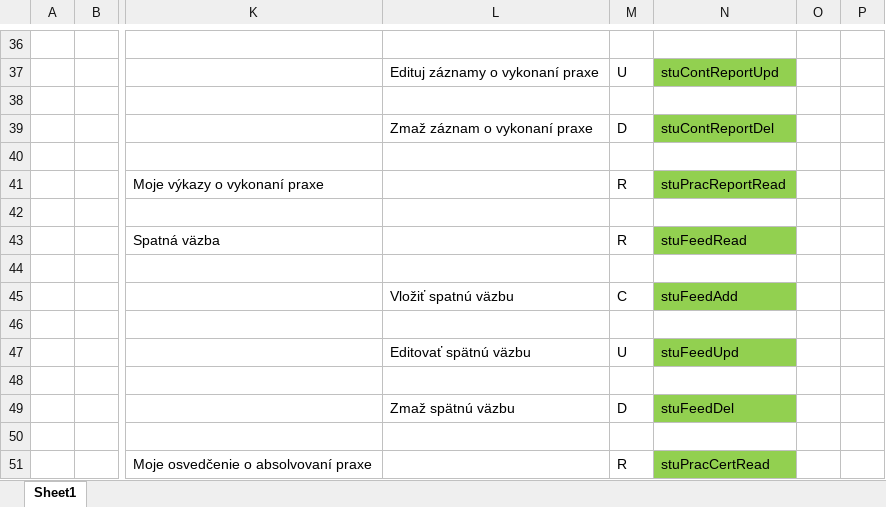
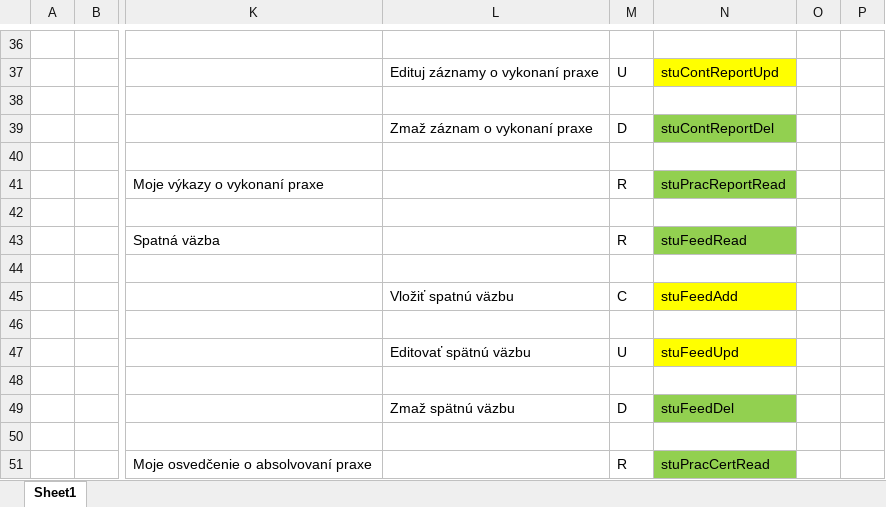
Before and after one commit to JakubMartak/Project_SI, an Excel workbook: Architektura/website_architecture_list.xlsx, sheet Sheet1, drawn as a sheet; only a part is shown, gaps mark what is left out; values as stored, in another font and other column widths than the file's, no borders; the diff covers the shown part only; the diff names each change by its address in the sheet, - before the commit and + after, or states it on an @@ line.

```diff
--- a/Architektura/website_architecture_list.xlsx (sheet Sheet1)
+++ b/Architektura/website_architecture_list.xlsx (sheet Sheet1)
-N37 fill: #92D050
+N37 fill: #FFFF00
-N45 fill: #92D050
+N45 fill: #FFFF00
-N47 fill: #92D050
+N47 fill: #FFFF00
```
Also changed, not shown: cell formats elsewhere in this sheet, 14 other files.
